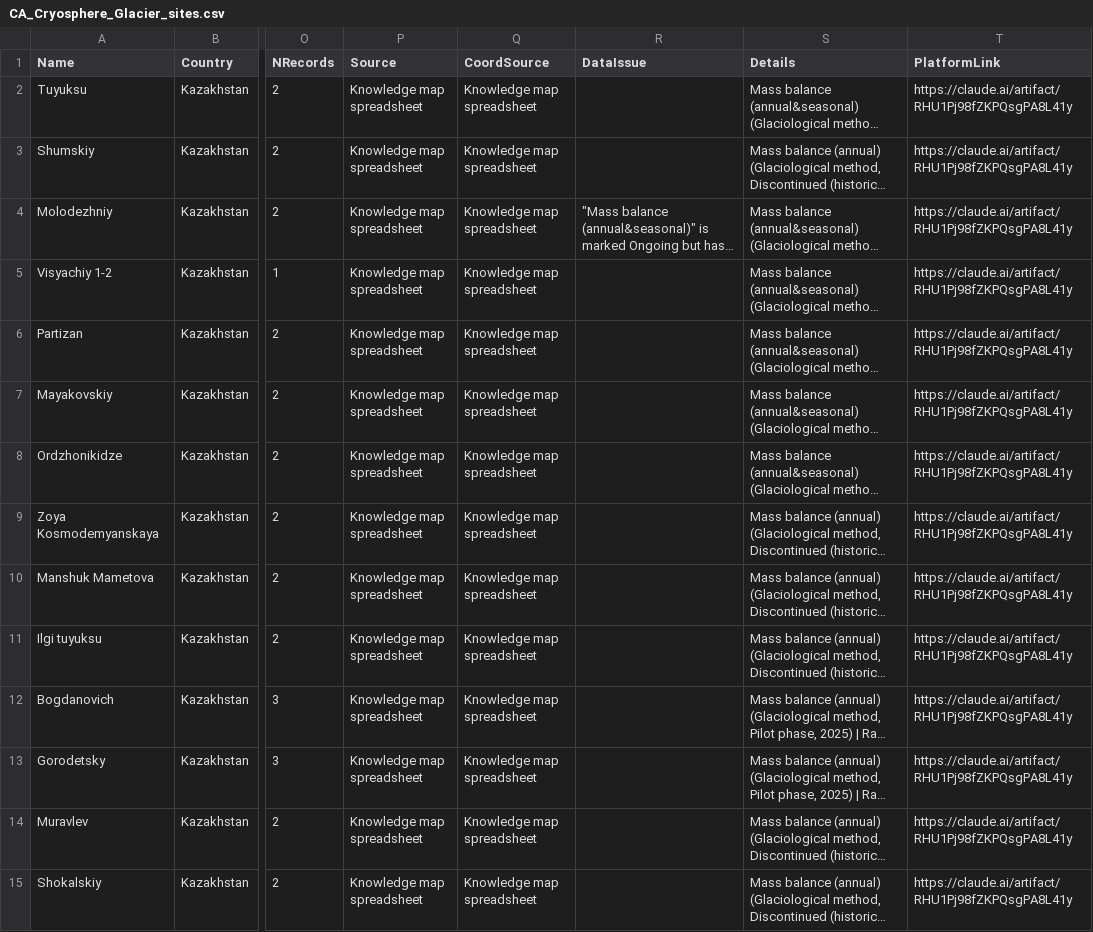
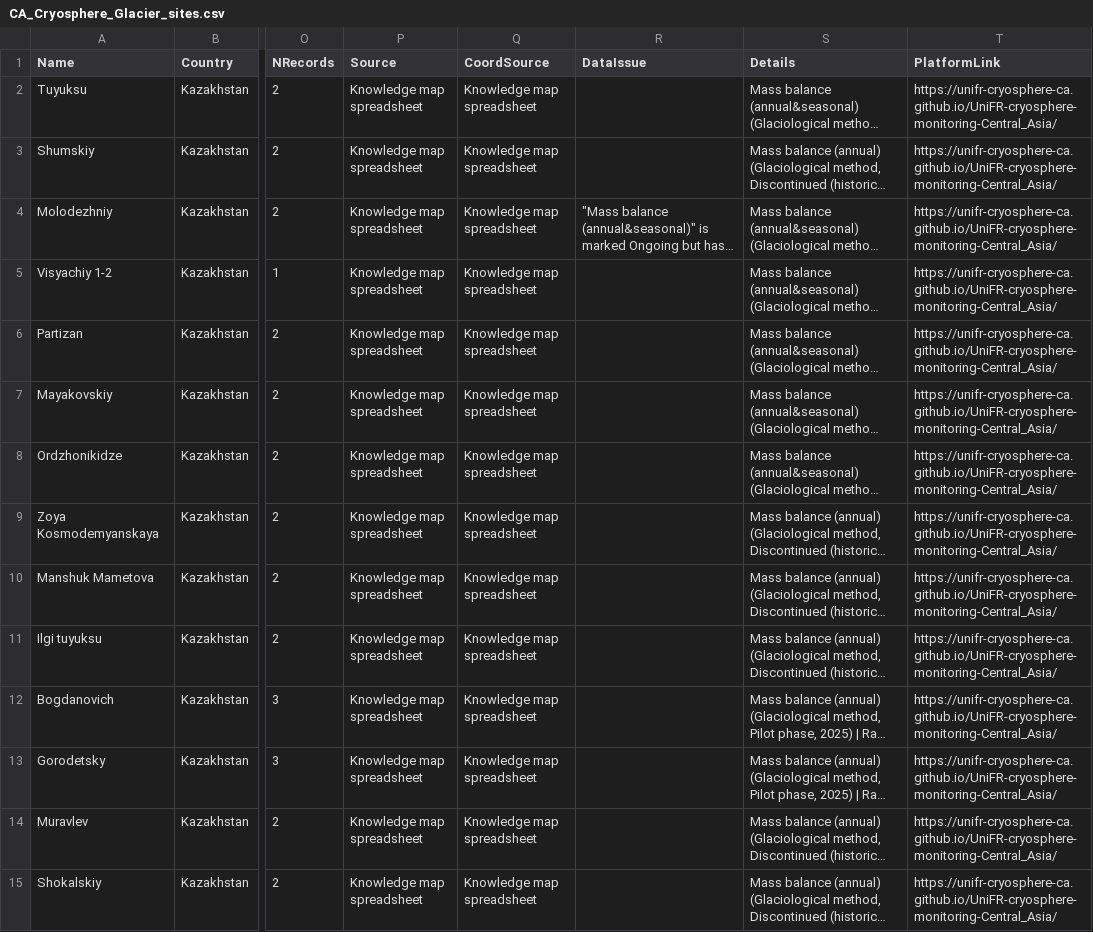
Before and after one commit to unifr-cryosphere-ca/UniFR-cryosphere-monitoring-Central_Asia, a CSV file: exports/CA_Cryosphere_Glacier_sites.csv, drawn as a sheet; only a part is shown, gaps mark what is left out; long unchanged cells end in …; the diff covers the shown part only; the diff names each change by its address in the sheet, - before the commit and + after, or states it on an @@ line.

```diff
--- a/exports/CA_Cryosphere_Glacier_sites.csv
+++ b/exports/CA_Cryosphere_Glacier_sites.csv
-T2:T15 (PlatformLink): https://claude.ai/artifact/RHU1Pj98fZKPQsgPA8L41y
+T2:T15 (PlatformLink): https://unifr-cryosphere-ca.github.io/UniFR-cryosphere-monitoring-Central_Asia/
```
Also changed, not shown: 55 edited cells elsewhere in this file, exports/CA_Cryosphere_Meteorology_sites.csv, exports/CA_Cryosphere_Permafrost_sites.csv, 2 other files.
